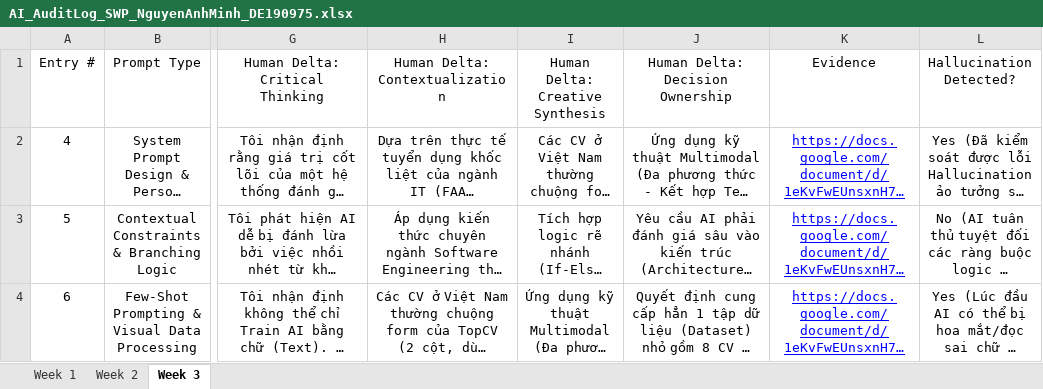
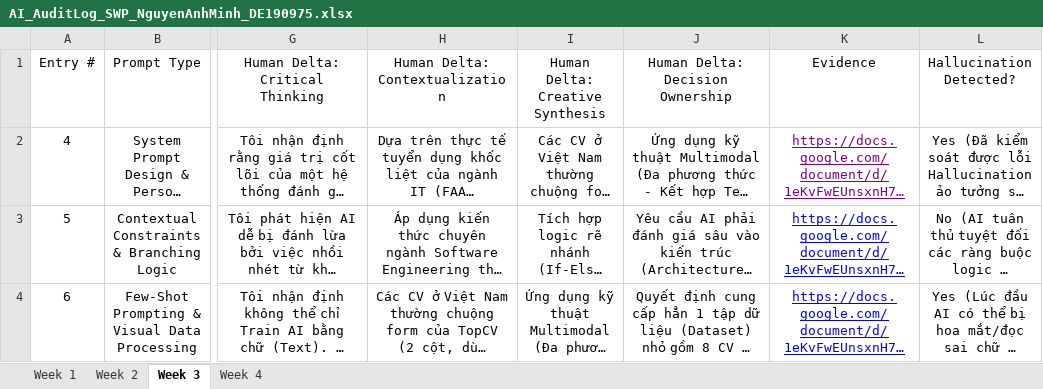
Before and after one commit to FudnSwp391/ai-audit-log-MinhMVP, an Excel workbook: AI_AuditLog_SWP_NguyenAnhMinh_DE190975.xlsx, sheet Week 3, drawn as a sheet; only a part is shown, gaps mark what is left out; long unchanged cells end in …; values as stored, in another font and other column widths than the file's, no borders; table styles not drawn; the diff names each change by its address in the sheet, - before the commit and + after, or states it on an @@ line.

Commit message:
Week 4

```diff
--- a/AI_AuditLog_SWP_NguyenAnhMinh_DE190975.xlsx (sheet Week 3)
+++ b/AI_AuditLog_SWP_NguyenAnhMinh_DE190975.xlsx (sheet Week 3)
+sheet tab: Week 4
-K2 text colour: #0000FF
+K2 text colour: #800080
```
